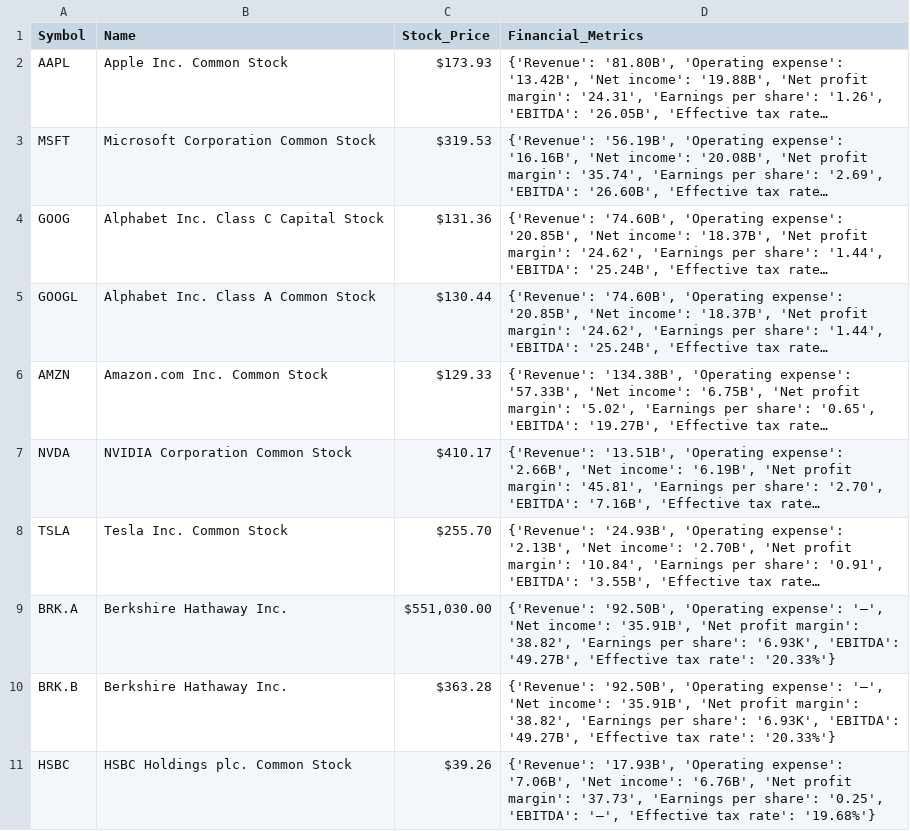
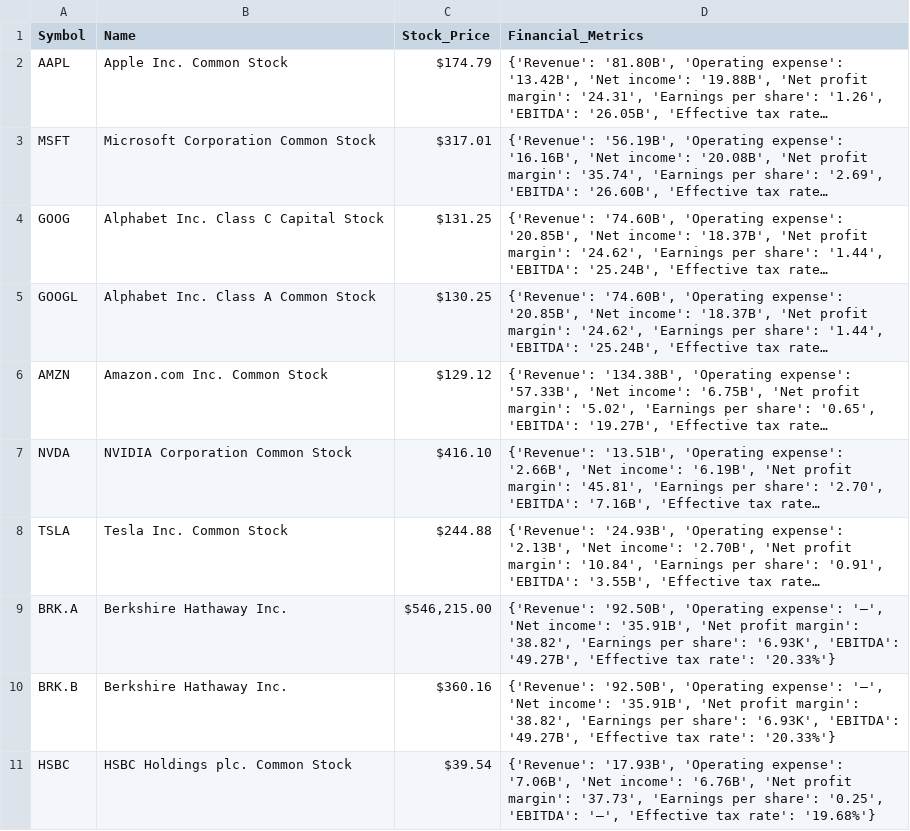
Before and after one commit to kaseLunt/stock_analysis_bs4, a CSV file: stock_data.csv, drawn as a sheet; long unchanged cells end in …; the diff names each change by its address in the sheet, - before the commit and + after, or states it on an @@ line.

```diff
--- a/stock_data.csv
+++ b/stock_data.csv
-C2 (Stock_Price): $173.93
+C2 (Stock_Price): $174.79
-C3 (Stock_Price): $319.53
+C3 (Stock_Price): $317.01
-C4 (Stock_Price): $131.36
+C4 (Stock_Price): $131.25
-C5 (Stock_Price): $130.44
+C5 (Stock_Price): $130.25
-C6 (Stock_Price): $129.33
+C6 (Stock_Price): $129.12
-C7 (Stock_Price): $410.17
+C7 (Stock_Price): $416.10
-C8 (Stock_Price): $255.70
+C8 (Stock_Price): $244.88
-C9 (Stock_Price): $551,030.00
+C9 (Stock_Price): $546,215.00
-C10 (Stock_Price): $363.28
+C10 (Stock_Price): $360.16
-C11 (Stock_Price): $39.26
+C11 (Stock_Price): $39.54
```
Also changed, not shown: 9 other files.
